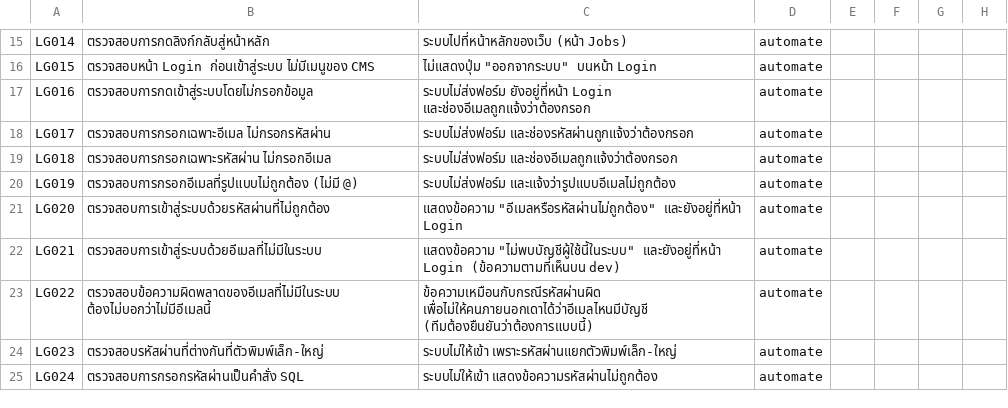
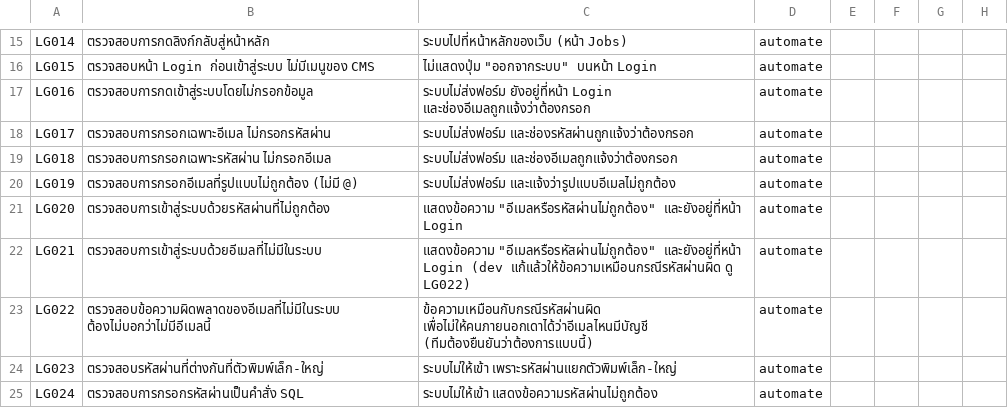
Before and after one commit to MinoYahuraV2/Jobs_Test_RobotFrameWork, a CSV file: data/testcases_login.csv, drawn as a sheet; only a part is shown, gaps mark what is left out; the diff names each change by its address in the sheet, - before the commit and + after, or states it on an @@ line.

Commit message:
Update LG021 to the fixed login message and make DB044 click reliably

```diff
--- a/data/testcases_login.csv
+++ b/data/testcases_login.csv
-C22: แสดงข้อความ "ไม่พบบัญชีผู้ใช้นี้ในระบบ" และยังอยู่ที่หน้า Login (ข้อความตามที่เห็นบน dev)
+C22: แสดงข้อความ "อีเมลหรือรหัสผ่านไม่ถูกต้อง" และยังอยู่ที่หน้า Login (dev แก้แล้วให้ข้อความเหมือนกรณีรหัสผ่านผิด ดู LG022)
```
Also changed, not shown: 4 other files.
